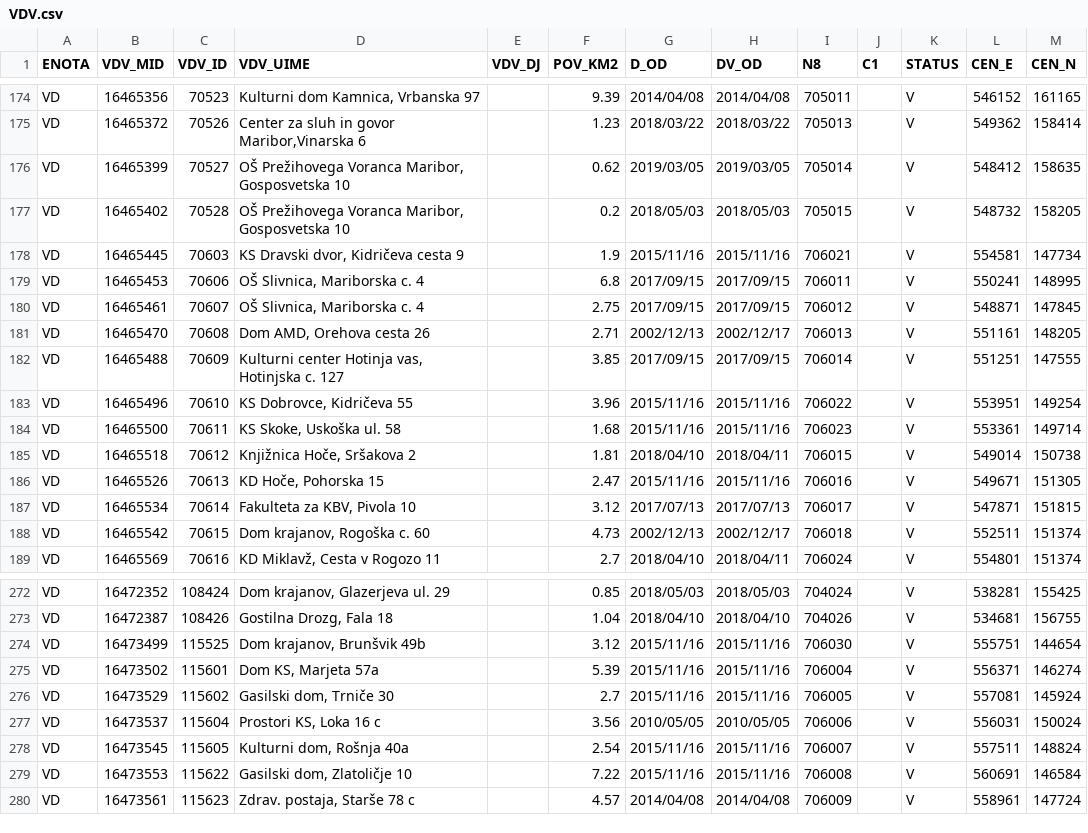
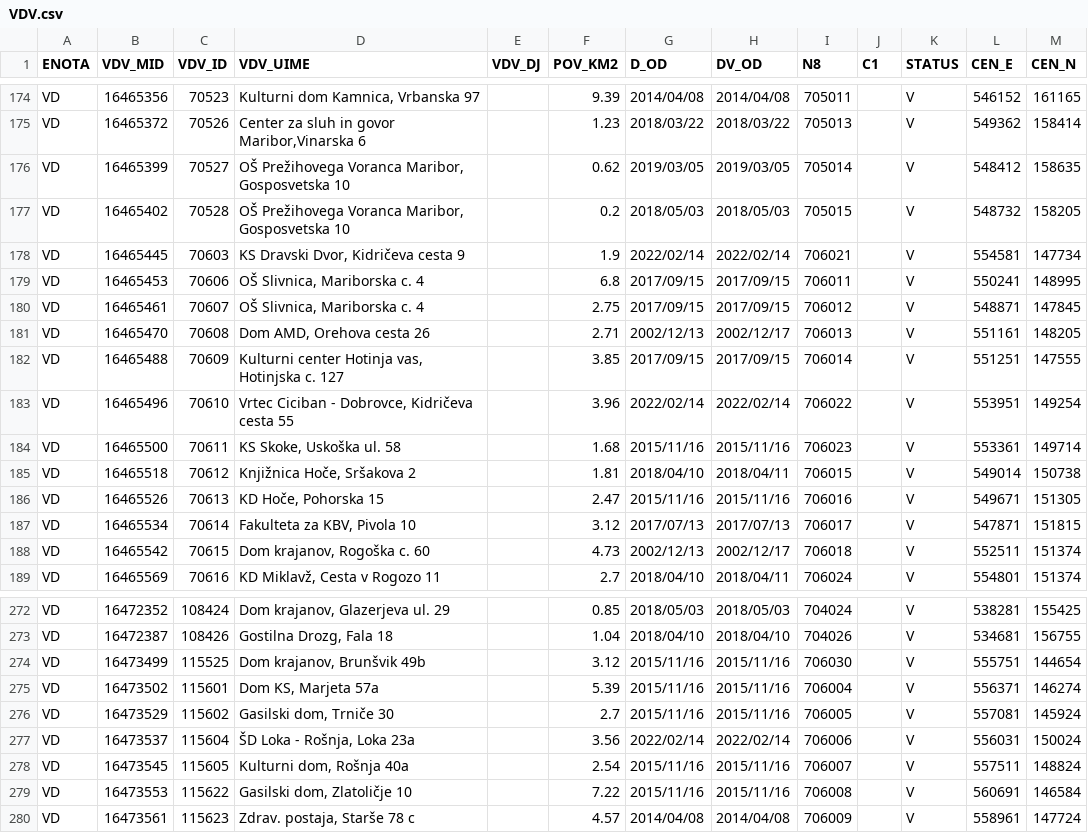
Before and after one commit to stefanb/gurs-rpe, a CSV file: data/VDV.csv, drawn as a sheet; only a part is shown, gaps mark what is left out.

```diff
--- a/data/VDV.csv
+++ b/data/VDV.csv
@@ -177,3 +177,3 @@ VD,16465399,70527,"OŠ Prežihovega Voranca Maribor, Gosposvetska 10",,0.62,2019
 VD,16465402,70528,"OŠ Prežihovega Voranca Maribor, Gosposvetska 10",,0.2,2018/05/03,2018/05/03,705015,,V,548732,158205
-VD,16465445,70603,"KS Dravski dvor, Kidričeva cesta 9",,1.9,2015/11/16,2015/11/16,706021,,V,554581,147734
+VD,16465445,70603,"KS Dravski Dvor, Kidričeva cesta 9",,1.9,2022/02/14,2022/02/14,706021,,V,554581,147734
 VD,16465453,70606,"OŠ Slivnica, Mariborska c. 4",,6.8,2017/09/15,2017/09/15,706011,,V,550241,148995
@@ -182,3 +182,3 @@ VD,16465470,70608,"Dom AMD, Orehova cesta 26",,2.71,2002/12/13,2002/12/17,706013
 VD,16465488,70609,"Kulturni center Hotinja vas, Hotinjska c. 127",,3.85,2017/09/15,2017/09/15,706014,,V,551251,147555
-VD,16465496,70610,"KS Dobrovce, Kidričeva 55",,3.96,2015/11/16,2015/11/16,706022,,V,553951,149254
+VD,16465496,70610,"Vrtec Ciciban - Dobrovce, Kidričeva cesta 55",,3.96,2022/02/14,2022/02/14,706022,,V,553951,149254
 VD,16465500,70611,"KS Skoke, Uskoška ul. 58",,1.68,2015/11/16,2015/11/16,706023,,V,553361,149714
@@ -276,3 +276,3 @@ VD,16473502,115601,"Dom KS, Marjeta 57a",,5.39,2015/11/16,2015/11/16,706004,,V,5
 VD,16473529,115602,"Gasilski dom, Trniče 30",,2.7,2015/11/16,2015/11/16,706005,,V,557081,145924
-VD,16473537,115604,"Prostori KS, Loka 16 c",,3.56,2010/05/05,2010/05/05,706006,,V,556031,150024
+VD,16473537,115604,"ŠD Loka - Rošnja, Loka 23a",,3.56,2022/02/14,2022/02/14,706006,,V,556031,150024
 VD,16473545,115605,"Kulturni dom, Rošnja 40a",,2.54,2015/11/16,2015/11/16,706007,,V,557511,148824
```
Also changed, not shown: data/UL.csv, 5 other files.
